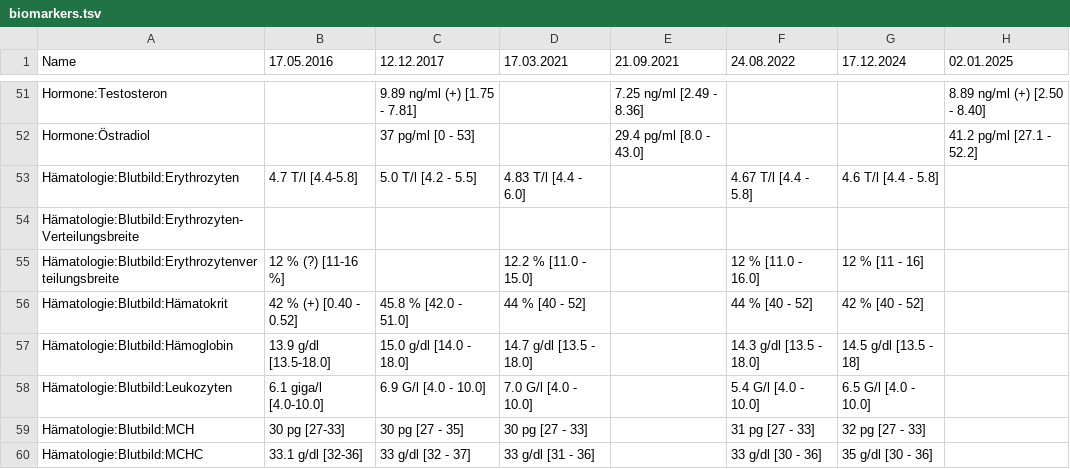
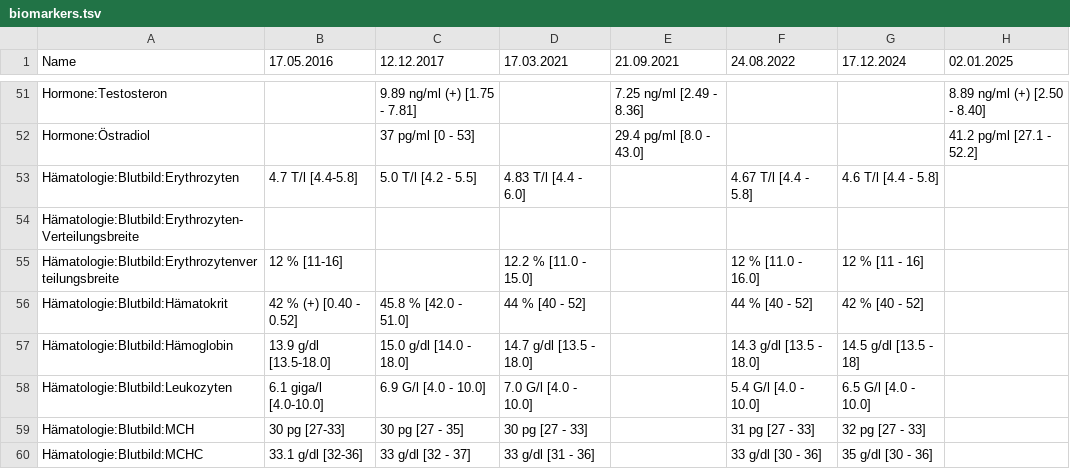
Before and after one commit to ympoglag/biomarkers, a TSV file: biomarkers.tsv, drawn as a sheet; only a part is shown, gaps mark what is left out; the diff names each change by its address in the sheet, - before the commit and + after, or states it on an @@ line.

```diff
--- a/biomarkers.tsv
+++ b/biomarkers.tsv
-B55 (17.05.2016): 12 % (?) [11-16 %]
+B55 (17.05.2016): 12 % [11-16]
```
Also changed, not shown: 2 other files.
